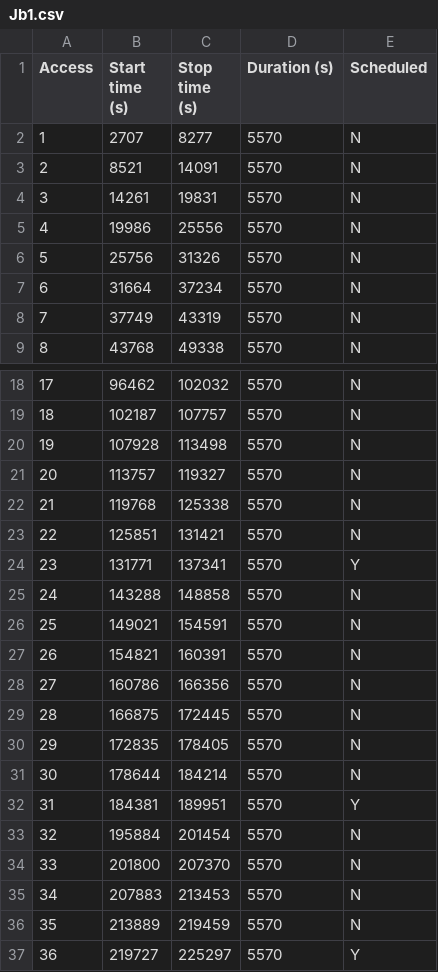
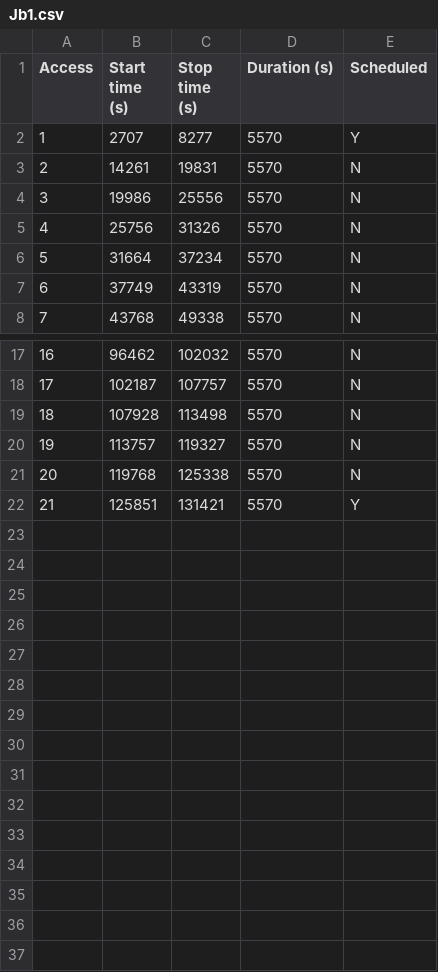
Before and after one commit to Quatih/QEES, a CSV file: model/Jb1.csv, drawn as a sheet; only a part is shown, gaps mark what is left out; removed rows and columns are numbered as before the commit, all else as after; the diff names each change by its address in the sheet, - before the commit and + after, or states it on an @@ line.

```diff
--- a/model/Jb1.csv
+++ b/model/Jb1.csv
-E2 (Scheduled): N
+E2 (Scheduled): Y
-row 3: 2 | 8521 | 14091 | 5570 | N
@@ column A (Access) renumbered between rows 3 and 22 @@
-E22 (Scheduled): N
+E22 (Scheduled): Y
-row 24: 23 | 131771 | 137341 | 5570 | Y
-row 25: 24 | 143288 | 148858 | 5570 | N
-row 26: 25 | 149021 | 154591 | 5570 | N
-row 27: 26 | 154821 | 160391 | 5570 | N
-row 28: 27 | 160786 | 166356 | 5570 | N
-row 29: 28 | 166875 | 172445 | 5570 | N
-row 30: 29 | 172835 | 178405 | 5570 | N
-row 31: 30 | 178644 | 184214 | 5570 | N
-row 32: 31 | 184381 | 189951 | 5570 | Y
-row 33: 32 | 195884 | 201454 | 5570 | N
-row 34: 33 | 201800 | 207370 | 5570 | N
-row 35: 34 | 207883 | 213453 | 5570 | N
-row 36: 35 | 213889 | 219459 | 5570 | N
-row 37: 36 | 219727 | 225297 | 5570 | Y
```
Also changed, not shown: model/Jb0.csv, model/Jb2.csv, 15 other files.
